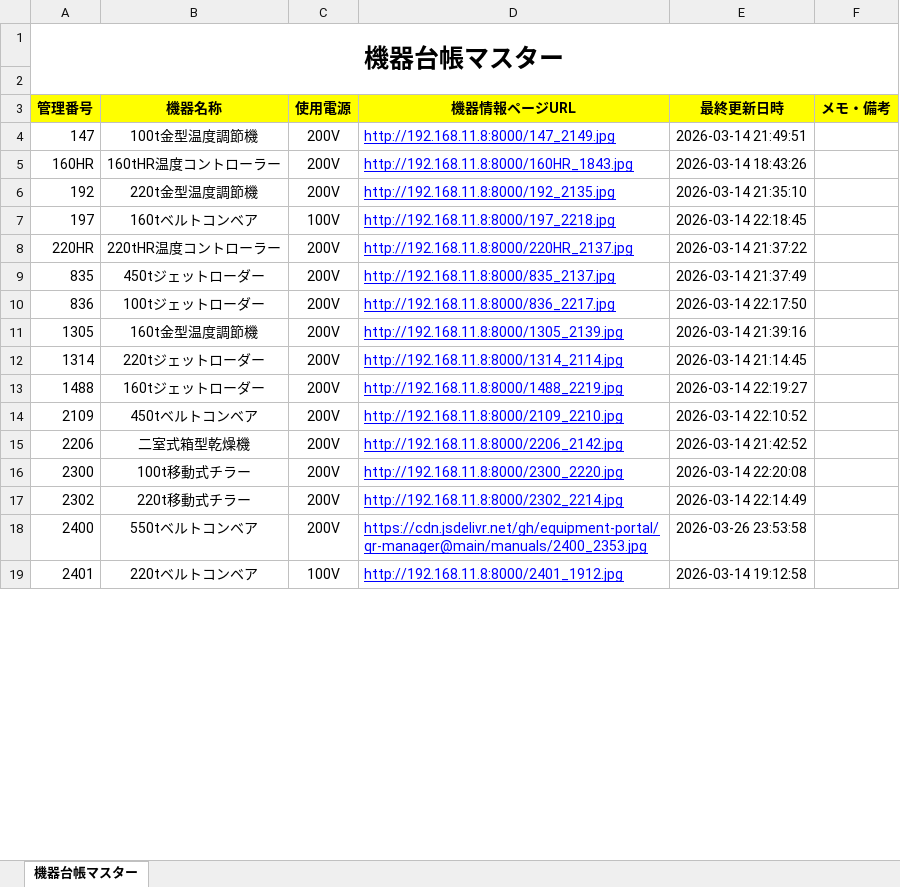
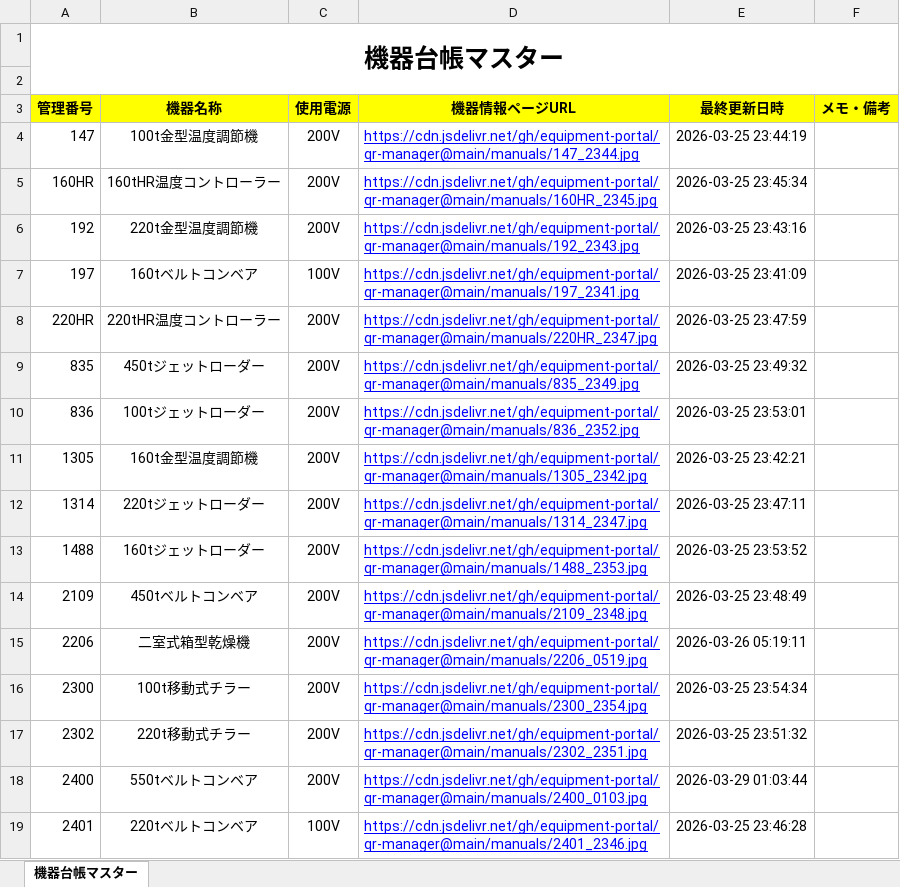
Before and after one commit to equipment-portal/qr-manager, an Excel workbook: ledger/機器台帳マスター.xlsx, sheet 機器台帳マスター, drawn as a sheet; only a part is shown; values as stored, in another font and other column widths than the file's, no borders; the diff covers the shown part only; the diff names each change by its address in the sheet, - before the commit and + after, or states it on an @@ line.

Commit message:
Update Master Ledger

```diff
--- a/ledger/機器台帳マスター.xlsx (sheet 機器台帳マスター)
+++ b/ledger/機器台帳マスター.xlsx (sheet 機器台帳マスター)
-D4 (機器情報ページURL): http://192.168.11.8:8000/147_2149.jpg
+D4 (機器情報ページURL): https://cdn.jsdelivr.net/gh/equipment-portal/qr-manager@main/manuals/147_2344.jpg
-E4 (最終更新日時): 2026-03-14 21:49:51
+E4 (最終更新日時): 2026-03-25 23:44:19
-D5 (機器情報ページURL): http://192.168.11.8:8000/160HR_1843.jpg
+D5 (機器情報ページURL): https://cdn.jsdelivr.net/gh/equipment-portal/qr-manager@main/manuals/160HR_2345.jpg
-E5 (最終更新日時): 2026-03-14 18:43:26
+E5 (最終更新日時): 2026-03-25 23:45:34
-D6 (機器情報ページURL): http://192.168.11.8:8000/192_2135.jpg
+D6 (機器情報ページURL): https://cdn.jsdelivr.net/gh/equipment-portal/qr-manager@main/manuals/192_2343.jpg
-E6 (最終更新日時): 2026-03-14 21:35:10
+E6 (最終更新日時): 2026-03-25 23:43:16
-D7 (機器情報ページURL): http://192.168.11.8:8000/197_2218.jpg
+D7 (機器情報ページURL): https://cdn.jsdelivr.net/gh/equipment-portal/qr-manager@main/manuals/197_2341.jpg
-E7 (最終更新日時): 2026-03-14 22:18:45
+E7 (最終更新日時): 2026-03-25 23:41:09
-D8 (機器情報ページURL): http://192.168.11.8:8000/220HR_2137.jpg
+D8 (機器情報ページURL): https://cdn.jsdelivr.net/gh/equipment-portal/qr-manager@main/manuals/220HR_2347.jpg
-E8 (最終更新日時): 2026-03-14 21:37:22
+E8 (最終更新日時): 2026-03-25 23:47:59
-D9 (機器情報ページURL): http://192.168.11.8:8000/835_2137.jpg
+D9 (機器情報ページURL): https://cdn.jsdelivr.net/gh/equipment-portal/qr-manager@main/manuals/835_2349.jpg
-E9 (最終更新日時): 2026-03-14 21:37:49
+E9 (最終更新日時): 2026-03-25 23:49:32
-D10 (機器情報ページURL): http://192.168.11.8:8000/836_2217.jpg
+D10 (機器情報ページURL): https://cdn.jsdelivr.net/gh/equipment-portal/qr-manager@main/manuals/836_2352.jpg
-E10 (最終更新日時): 2026-03-14 22:17:50
+E10 (最終更新日時): 2026-03-25 23:53:01
-D11 (機器情報ページURL): http://192.168.11.8:8000/1305_2139.jpg
+D11 (機器情報ページURL): https://cdn.jsdelivr.net/gh/equipment-portal/qr-manager@main/manuals/1305_2342.jpg
-E11 (最終更新日時): 2026-03-14 21:39:16
+E11 (最終更新日時): 2026-03-25 23:42:21
-D12 (機器情報ページURL): http://192.168.11.8:8000/1314_2114.jpg
+D12 (機器情報ページURL): https://cdn.jsdelivr.net/gh/equipment-portal/qr-manager@main/manuals/1314_2347.jpg
-E12 (最終更新日時): 2026-03-14 21:14:45
+E12 (最終更新日時): 2026-03-25 23:47:11
-D13 (機器情報ページURL): http://192.168.11.8:8000/1488_2219.jpg
+D13 (機器情報ページURL): https://cdn.jsdelivr.net/gh/equipment-portal/qr-manager@main/manuals/1488_2353.jpg
-E13 (最終更新日時): 2026-03-14 22:19:27
+E13 (最終更新日時): 2026-03-25 23:53:52
-D14 (機器情報ページURL): http://192.168.11.8:8000/2109_2210.jpg
+D14 (機器情報ページURL): https://cdn.jsdelivr.net/gh/equipment-portal/qr-manager@main/manuals/2109_2348.jpg
-E14 (最終更新日時): 2026-03-14 22:10:52
+E14 (最終更新日時): 2026-03-25 23:48:49
-D15 (機器情報ページURL): http://192.168.11.8:8000/2206_2142.jpg
+D15 (機器情報ページURL): https://cdn.jsdelivr.net/gh/equipment-portal/qr-manager@main/manuals/2206_0519.jpg
-E15 (最終更新日時): 2026-03-14 21:42:52
+E15 (最終更新日時): 2026-03-26 05:19:11
-D16 (機器情報ページURL): http://192.168.11.8:8000/2300_2220.jpg
+D16 (機器情報ページURL): https://cdn.jsdelivr.net/gh/equipment-portal/qr-manager@main/manuals/2300_2354.jpg
-E16 (最終更新日時): 2026-03-14 22:20:08
+E16 (最終更新日時): 2026-03-25 23:54:34
-D17 (機器情報ページURL): http://192.168.11.8:8000/2302_2214.jpg
+D17 (機器情報ページURL): https://cdn.jsdelivr.net/gh/equipment-portal/qr-manager@main/manuals/2302_2351.jpg
-E17 (最終更新日時): 2026-03-14 22:14:49
+E17 (最終更新日時): 2026-03-25 23:51:32
-D18 (機器情報ページURL): https://cdn.jsdelivr.net/gh/equipment-portal/qr-manager@main/manuals/2400_2353.jpg
+D18 (機器情報ページURL): https://cdn.jsdelivr.net/gh/equipment-portal/qr-manager@main/manuals/2400_0103.jpg
-E18 (最終更新日時): 2026-03-26 23:53:58
+E18 (最終更新日時): 2026-03-29 01:03:44
-D19 (機器情報ページURL): http://192.168.11.8:8000/2401_1912.jpg
+D19 (機器情報ページURL): https://cdn.jsdelivr.net/gh/equipment-portal/qr-manager@main/manuals/2401_2346.jpg
-E19 (最終更新日時): 2026-03-14 19:12:58
+E19 (最終更新日時): 2026-03-25 23:46:28
```
Also changed, not shown: 6 edited cells elsewhere in this sheet.
